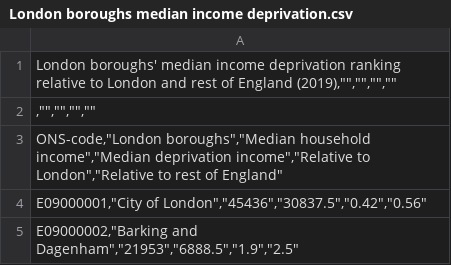
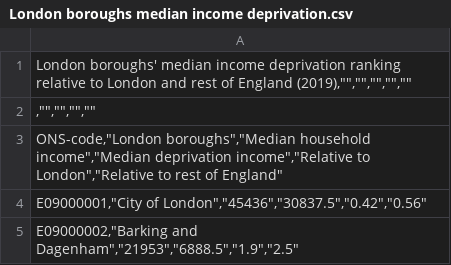
Before and after one commit to FeidiasVardakis/Coursera_Capstone, a CSV file: London boroughs median income deprivation.csv, drawn as a sheet; only a part is shown.

Commit message:
Add files via upload
update csv

```diff
--- a/London boroughs median income deprivation.csv
+++ b/London boroughs median income deprivation.csv
@@ -1,2 +1,2 @@
-"London boroughs' median income deprivation ranking relative to London and rest of England (2019),"""","""","""","""""
+"London boroughs' median income deprivation ranking relative to London and rest of England (2019),"""","""","""","""","""""
 ","""","""","""","""""
```
